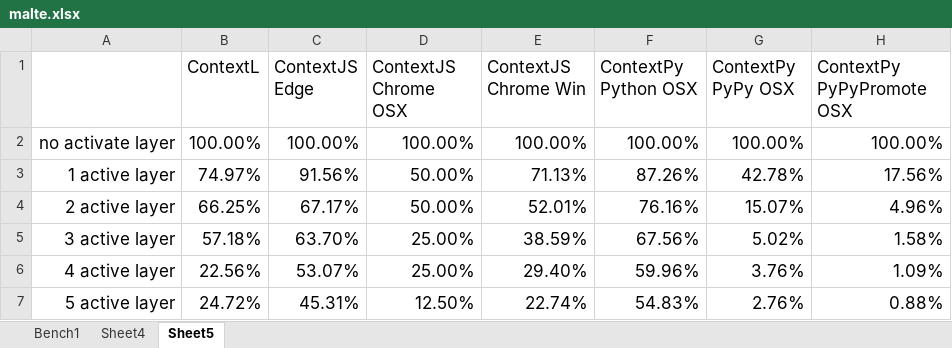
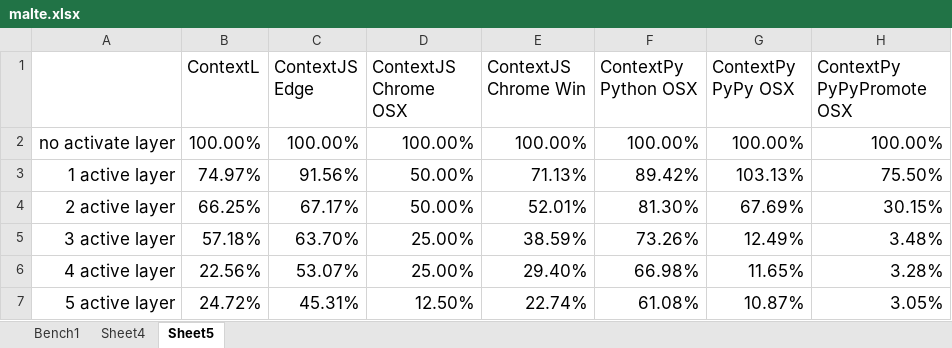
Before and after one commit to krono/cop2016-sidewayscomp, an Excel workbook: bench/malte.xlsx, sheet Sheet5, drawn as a sheet; values as stored, in another font and other column widths than the file's, no borders; charts and pictures not drawn; the diff names each change by its address in the sheet, - before the commit and + after, or states it on an @@ line.

```diff
--- a/bench/malte.xlsx (sheet Sheet5)
+++ b/bench/malte.xlsx (sheet Sheet5)
-F3 (ContextPy Python OSX): 87.26%
+F3 (ContextPy Python OSX): 89.42%
-G3 (ContextPy PyPy OSX): 42.78%
+G3 (ContextPy PyPy OSX): 103.13%
-H3 (ContextPy PyPyPromote OSX): 17.56%
+H3 (ContextPy PyPyPromote OSX): 75.50%
-F4 (ContextPy Python OSX): 76.16%
+F4 (ContextPy Python OSX): 81.30%
-G4 (ContextPy PyPy OSX): 15.07%
+G4 (ContextPy PyPy OSX): 67.69%
-H4 (ContextPy PyPyPromote OSX): 4.96%
+H4 (ContextPy PyPyPromote OSX): 30.15%
-F5 (ContextPy Python OSX): 67.56%
+F5 (ContextPy Python OSX): 73.26%
-G5 (ContextPy PyPy OSX): 5.02%
+G5 (ContextPy PyPy OSX): 12.49%
-H5 (ContextPy PyPyPromote OSX): 1.58%
+H5 (ContextPy PyPyPromote OSX): 3.48%
-F6 (ContextPy Python OSX): 59.96%
+F6 (ContextPy Python OSX): 66.98%
-G6 (ContextPy PyPy OSX): 3.76%
+G6 (ContextPy PyPy OSX): 11.65%
-H6 (ContextPy PyPyPromote OSX): 1.09%
+H6 (ContextPy PyPyPromote OSX): 3.28%
-F7 (ContextPy Python OSX): 54.83%
+F7 (ContextPy Python OSX): 61.08%
-G7 (ContextPy PyPy OSX): 2.76%
+G7 (ContextPy PyPy OSX): 10.87%
-H7 (ContextPy PyPyPromote OSX): 0.88%
+H7 (ContextPy PyPyPromote OSX): 3.05%
```
Also changed, not shown: sheet Bench1, sheet Sheet4, charts or pictures.
